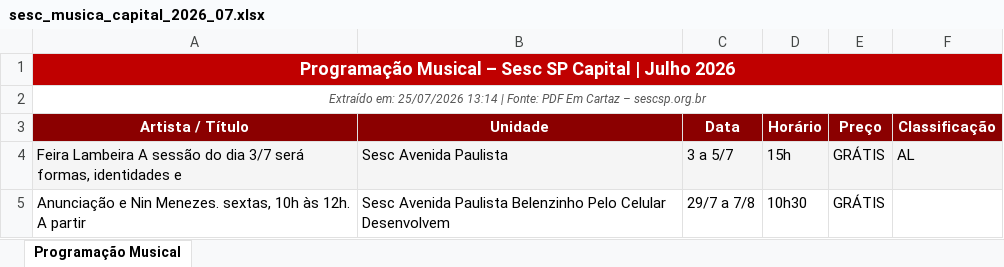
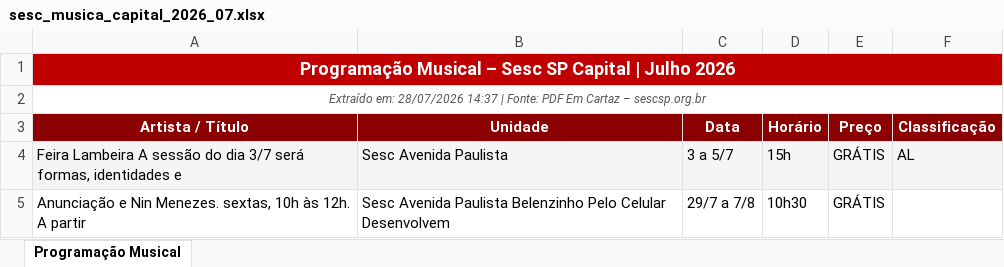
Before and after one commit to leandrominer85/sesc-musica-automacao, an Excel workbook: historico/sesc_musica_capital_2026_07.xlsx, sheet Programação Musical, drawn as a sheet; only a part is shown; values as stored, in another font and other column widths than the file's, no borders; the diff names each change by its address in the sheet, - before the commit and + after, or states it on an @@ line.

```diff
--- a/historico/sesc_musica_capital_2026_07.xlsx (sheet Programação Musical)
+++ b/historico/sesc_musica_capital_2026_07.xlsx (sheet Programação Musical)
-A2 (Artista / Título): Extraído em: 25/07/2026 13:14 | Fonte:…
+A2 (Artista / Título): Extraído em: 28/07/2026 14:37 | Fonte:…
```
Also changed, not shown: sesc_musica_capital_2026_07.xlsx, 1 other file.
